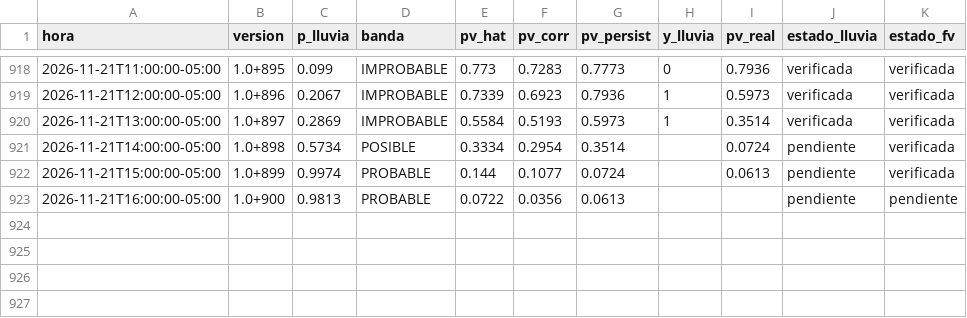
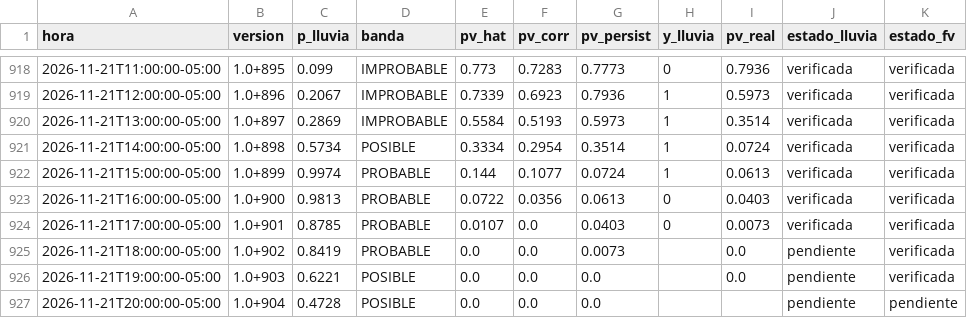
Before and after one commit to Andresp1412/estancioncita-aurea, a CSV file: data/predicciones.csv, drawn as a sheet; only a part is shown, gaps mark what is left out.

```diff
--- a/data/predicciones.csv
+++ b/data/predicciones.csv
@@ -920,4 +920,8 @@ hora,version,p_lluvia,banda,pv_hat,pv_corr,pv_persist,y_lluvia,pv_real,estado_ll
 2026-11-21T13:00:00-05:00,1.0+897,0.2869,IMPROBABLE,0.5584,0.5193,0.5973,1,0.3514,verificada,verificada
-2026-11-21T14:00:00-05:00,1.0+898,0.5734,POSIBLE,0.3334,0.2954,0.3514,,0.0724,pendiente,verificada
-2026-11-21T15:00:00-05:00,1.0+899,0.9974,PROBABLE,0.144,0.1077,0.0724,,0.0613,pendiente,verificada
-2026-11-21T16:00:00-05:00,1.0+900,0.9813,PROBABLE,0.0722,0.0356,0.0613,,,pendiente,pendiente
+2026-11-21T14:00:00-05:00,1.0+898,0.5734,POSIBLE,0.3334,0.2954,0.3514,1,0.0724,verificada,verificada
+2026-11-21T15:00:00-05:00,1.0+899,0.9974,PROBABLE,0.144,0.1077,0.0724,1,0.0613,verificada,verificada
+2026-11-21T16:00:00-05:00,1.0+900,0.9813,PROBABLE,0.0722,0.0356,0.0613,0,0.0403,verificada,verificada
+2026-11-21T17:00:00-05:00,1.0+901,0.8785,PROBABLE,0.0107,0.0,0.0403,0,0.0073,verificada,verificada
+2026-11-21T18:00:00-05:00,1.0+902,0.8419,PROBABLE,0.0,0.0,0.0073,,0.0,pendiente,verificada
+2026-11-21T19:00:00-05:00,1.0+903,0.6221,POSIBLE,0.0,0.0,0.0,,0.0,pendiente,verificada
+2026-11-21T20:00:00-05:00,1.0+904,0.4728,POSIBLE,0.0,0.0,0.0,,,pendiente,pendiente
```
Also changed, not shown: data/observaciones.csv, 4 other files.
